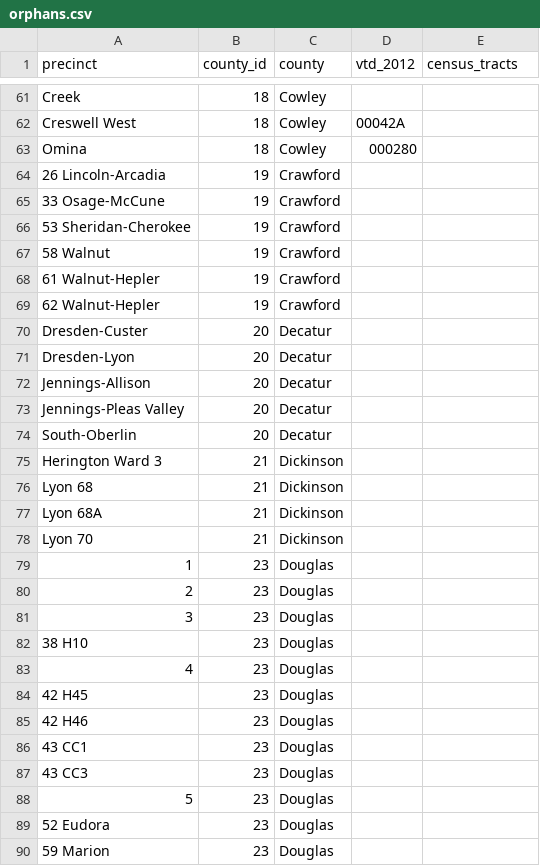
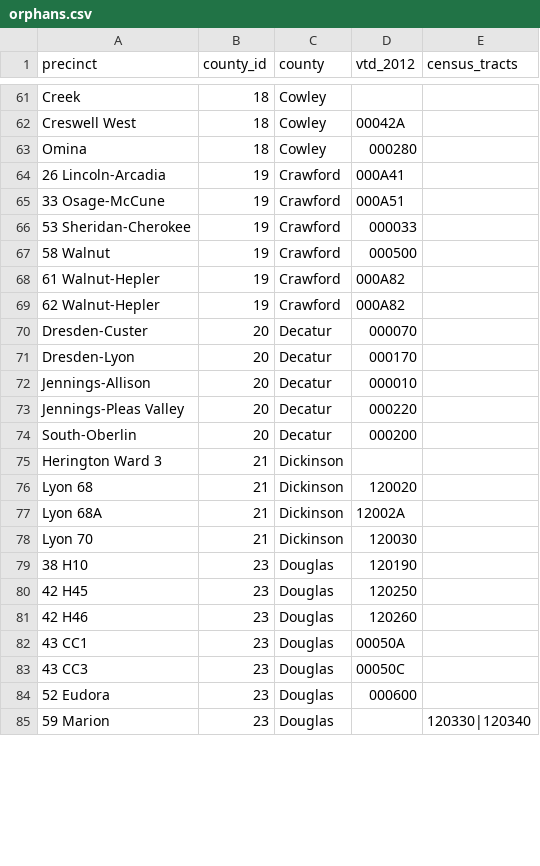
Before and after one commit to statedemocrats/ks-votes, a CSV file: db/orphans.csv, drawn as a sheet; only a part is shown, gaps mark what is left out; the diff covers the shown part only.

Commit message:
Crawford, Decatur, Dickson, Douglas

```diff
--- a/db/orphans.csv
+++ b/db/orphans.csv
@@ -63,28 +63,23 @@
 "Omina","18","Cowley",000280,
-"26 Lincoln-Arcadia","19","Crawford",,
-"33 Osage-McCune","19","Crawford",,
-"53 Sheridan-Cherokee","19","Crawford",,
-"58 Walnut","19","Crawford",,
-"61 Walnut-Hepler","19","Crawford",,
-"62 Walnut-Hepler","19","Crawford",,
-"Dresden-Custer","20","Decatur",,
-"Dresden-Lyon","20","Decatur",,
-"Jennings-Allison","20","Decatur",,
-"Jennings-Pleas Valley","20","Decatur",,
-"South-Oberlin","20","Decatur",,
+"26 Lincoln-Arcadia","19","Crawford",000A41,
+"33 Osage-McCune","19","Crawford",000A51,
+"53 Sheridan-Cherokee","19","Crawford",000033,
+"58 Walnut","19","Crawford",000500,
+"61 Walnut-Hepler","19","Crawford",000A82,
+"62 Walnut-Hepler","19","Crawford",000A82,
+"Dresden-Custer","20","Decatur",000070,
+"Dresden-Lyon","20","Decatur",000170,
+"Jennings-Allison","20","Decatur",000010,
+"Jennings-Pleas Valley","20","Decatur",000220,
+"South-Oberlin","20","Decatur",000200,
 "Herington Ward 3","21","Dickinson",,
-"Lyon 68","21","Dickinson",,
-"Lyon 68A","21","Dickinson",,
-"Lyon 70","21","Dickinson",,
-"1","23","Douglas",,
-"2","23","Douglas",,
-"3","23","Douglas",,
-"38 H10","23","Douglas",,
-"4","23","Douglas",,
-"42 H45","23","Douglas",,
-"42 H46","23","Douglas",,
-"43 CC1","23","Douglas",,
-"43 CC3","23","Douglas",,
-"5","23","Douglas",,
-"52 Eudora","23","Douglas",,
-"59 Marion","23","Douglas",,
+"Lyon 68","21","Dickinson",120020,
+"Lyon 68A","21","Dickinson",12002A,
+"Lyon 70","21","Dickinson",120030,
+"38 H10","23","Douglas",120190,
+"42 H45","23","Douglas",120250,
+"42 H46","23","Douglas",120260,
+"43 CC1","23","Douglas",00050A,
+"43 CC3","23","Douglas",00050C,
+"52 Eudora","23","Douglas",000600,
+"59 Marion","23","Douglas",,120330|120340
```
Also changed, not shown: 1 added row, 1 removed row and 8 edited cells elsewhere in this file, 2 other files.
